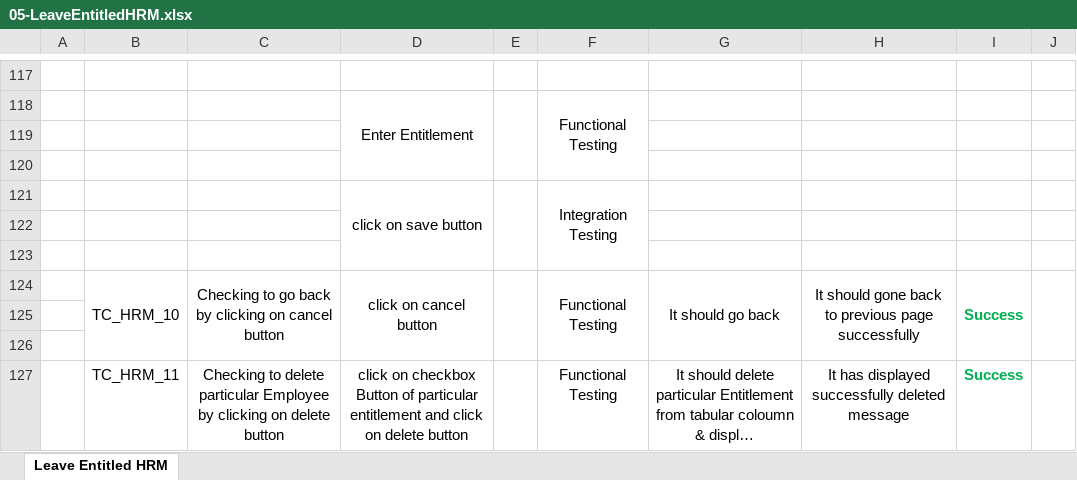
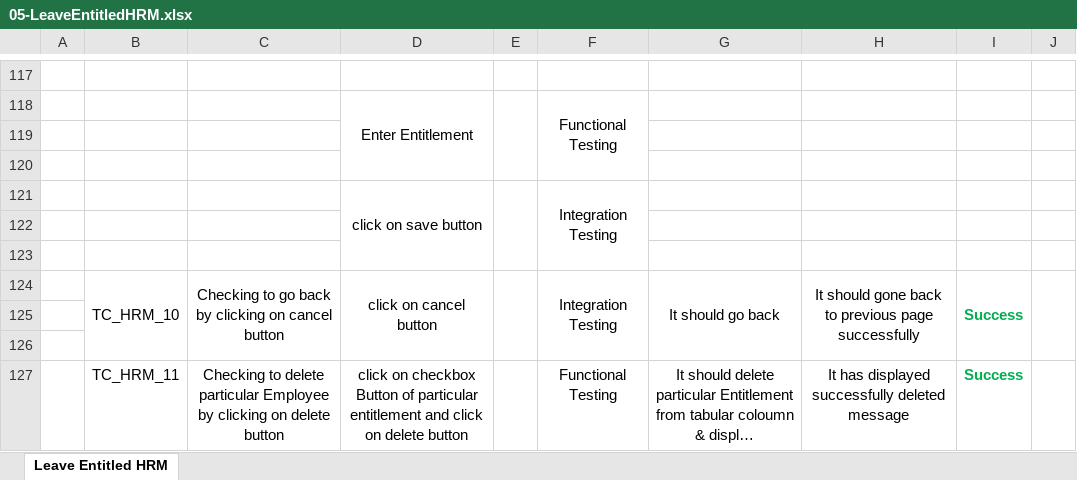
Before and after one commit to askmohammed/OrangeHRM4.0TestContribution, an Excel workbook: TestCases/05-LeaveEntitledHRM.xlsx, sheet Leave Entitled HRM, drawn as a sheet; only a part is shown, gaps mark what is left out; long unchanged cells end in …; values as stored, in another font and other column widths than the file's, no borders; the diff names each change by its address in the sheet, - before the commit and + after, or states it on an @@ line.

```diff
--- a/TestCases/05-LeaveEntitledHRM.xlsx (sheet Leave Entitled HRM)
+++ b/TestCases/05-LeaveEntitledHRM.xlsx (sheet Leave Entitled HRM)
-F124: Functional Testing
+F124: Integration Testing
```
Also changed, not shown: TestCases/02-UserManagementHRM.xlsx, TestCases/04-EmployeeListHRM.xlsx, 5 other files.
